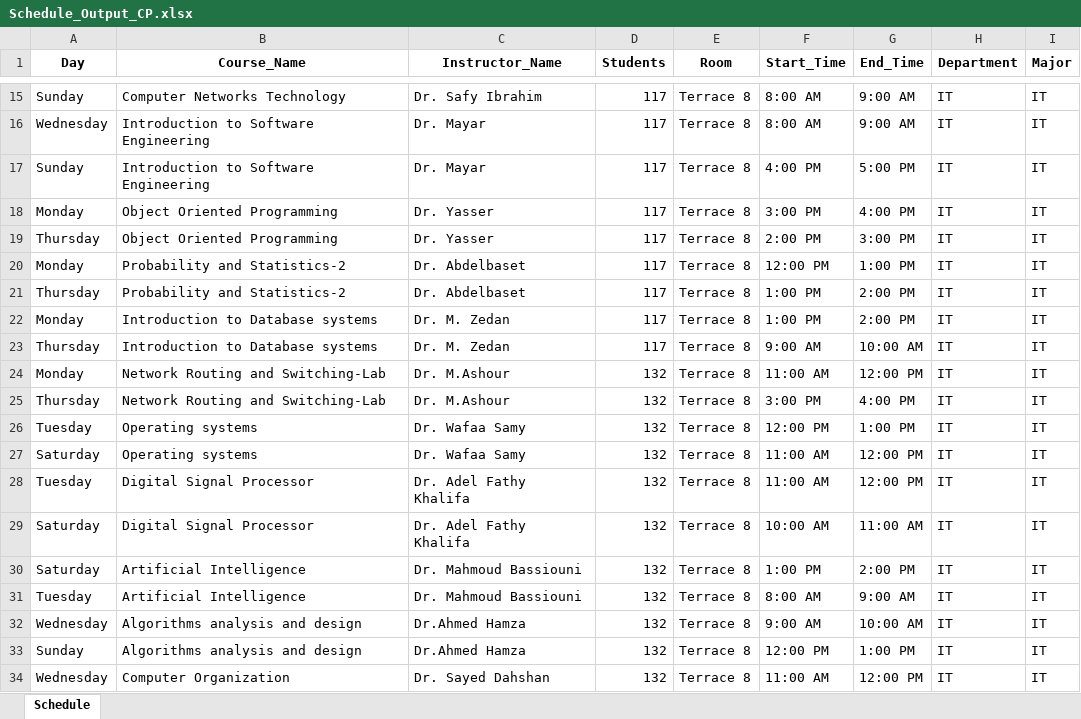
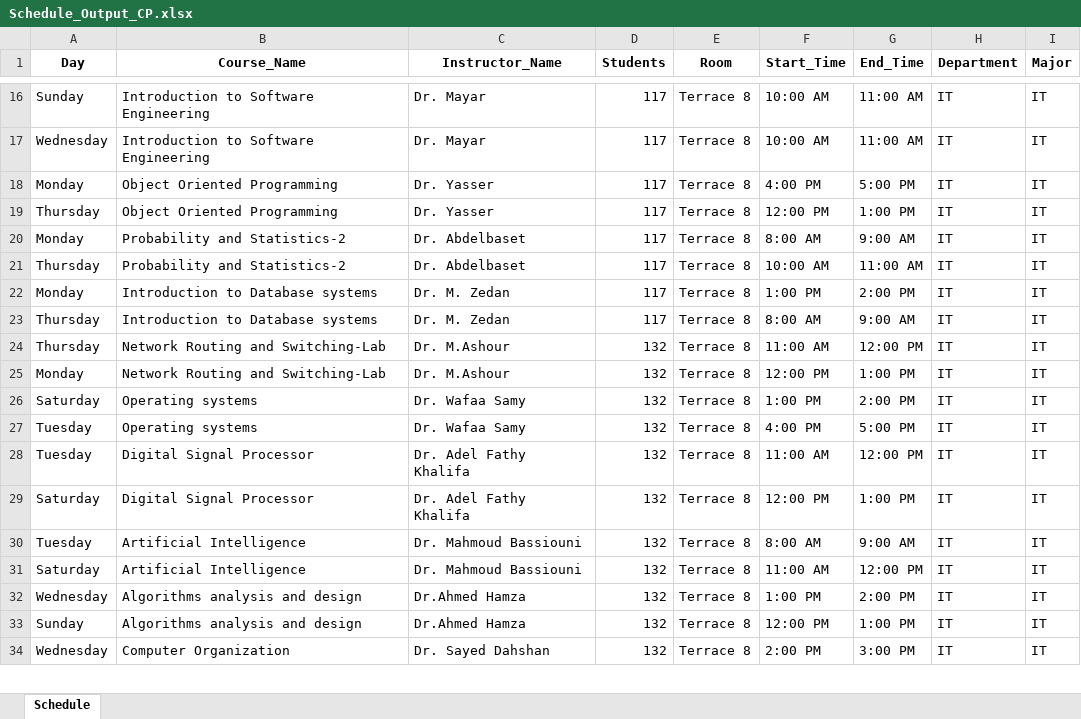
Before and after one commit to ahmedsamir636869/eelu-smart-scheduling, an Excel workbook: AI/data/Processed Data/Schedule_Output_CP.xlsx, sheet Schedule, drawn as a sheet; only a part is shown, gaps mark what is left out; values as stored, in another font and other column widths than the file's, no borders; removed rows and columns are numbered as before the commit, all else as after; the diff covers the shown part only; the diff names each change by its address in the sheet, - before the commit and + after, or states it on an @@ line.

Commit message:
Fix UI bugs, schedule AI assignments, Auth layouts

```diff
--- a/AI/data/Processed Data/Schedule_Output_CP.xlsx (sheet Schedule)
+++ b/AI/data/Processed Data/Schedule_Output_CP.xlsx (sheet Schedule)
-B16 (Course_Name): Computer Networks Technology
+B16 (Course_Name): Introduction to Software Engineering
-C16 (Instructor_Name): Dr. Safy Ibrahim
+C16 (Instructor_Name): Dr. Mayar
-F16:F17 (Start_Time): 8:00 AM
+F16:F17 (Start_Time): 10:00 AM
-G16:G17 (End_Time): 9:00 AM
+G16:G17 (End_Time): 11:00 AM
-row 17: Sunday | Introduction to Software Engineering | Dr. Mayar | 117 | Terrace 8 | 4:00 PM | 5:00 PM | IT | IT
-F18 (Start_Time): 3:00 PM
+F18 (Start_Time): 4:00 PM
-G18 (End_Time): 4:00 PM
+G18 (End_Time): 5:00 PM
-F19 (Start_Time): 2:00 PM
+F19 (Start_Time): 12:00 PM
-G19 (End_Time): 3:00 PM
+G19 (End_Time): 1:00 PM
-F20 (Start_Time): 12:00 PM
+F20 (Start_Time): 8:00 AM
-G20 (End_Time): 1:00 PM
+G20 (End_Time): 9:00 AM
-F21 (Start_Time): 1:00 PM
+F21 (Start_Time): 10:00 AM
-G21 (End_Time): 2:00 PM
+G21 (End_Time): 11:00 AM
-F23 (Start_Time): 9:00 AM
+F23 (Start_Time): 8:00 AM
-G23 (End_Time): 10:00 AM
+G23 (End_Time): 9:00 AM
-row 24: Monday | Network Routing and Switching-Lab | Dr. M.Ashour | 132 | Terrace 8 | 11:00 AM | 12:00 PM | IT | IT
-F24 (Start_Time): 3:00 PM
+F24 (Start_Time): 11:00 AM
-G24 (End_Time): 4:00 PM
+G24 (End_Time): 12:00 PM
-A25 (Day): Tuesday
+A25 (Day): Monday
-B25 (Course_Name): Operating systems
+B25 (Course_Name): Network Routing and Switching-Lab
-C25 (Instructor_Name): Dr. Wafaa Samy
+C25 (Instructor_Name): Dr. M.Ashour
-F26 (Start_Time): 11:00 AM
+F26 (Start_Time): 1:00 PM
-G26 (End_Time): 12:00 PM
+G26 (End_Time): 2:00 PM
+row 27: Tuesday | Operating systems | Dr. Wafaa Samy | 132 | Terrace 8 | 4:00 PM | 5:00 PM | IT | IT
-F29 (Start_Time): 10:00 AM
+F29 (Start_Time): 12:00 PM
-G29 (End_Time): 11:00 AM
+G29 (End_Time): 1:00 PM
-row 30: Saturday | Artificial Intelligence | Dr. Mahmoud Bassiouni | 132 | Terrace 8 | 1:00 PM | 2:00 PM | IT | IT
+row 31: Saturday | Artificial Intelligence | Dr. Mahmoud Bassiouni | 132 | Terrace 8 | 11:00 AM | 12:00 PM | IT | IT
-F32 (Start_Time): 9:00 AM
+F32 (Start_Time): 1:00 PM
-G32 (End_Time): 10:00 AM
+G32 (End_Time): 2:00 PM
-F34 (Start_Time): 11:00 AM
+F34 (Start_Time): 2:00 PM
-G34 (End_Time): 12:00 PM
+G34 (End_Time): 3:00 PM
```
Also changed, not shown: 8 added rows, 7 removed rows and 187 edited cells elsewhere in this sheet, 45 other files.
